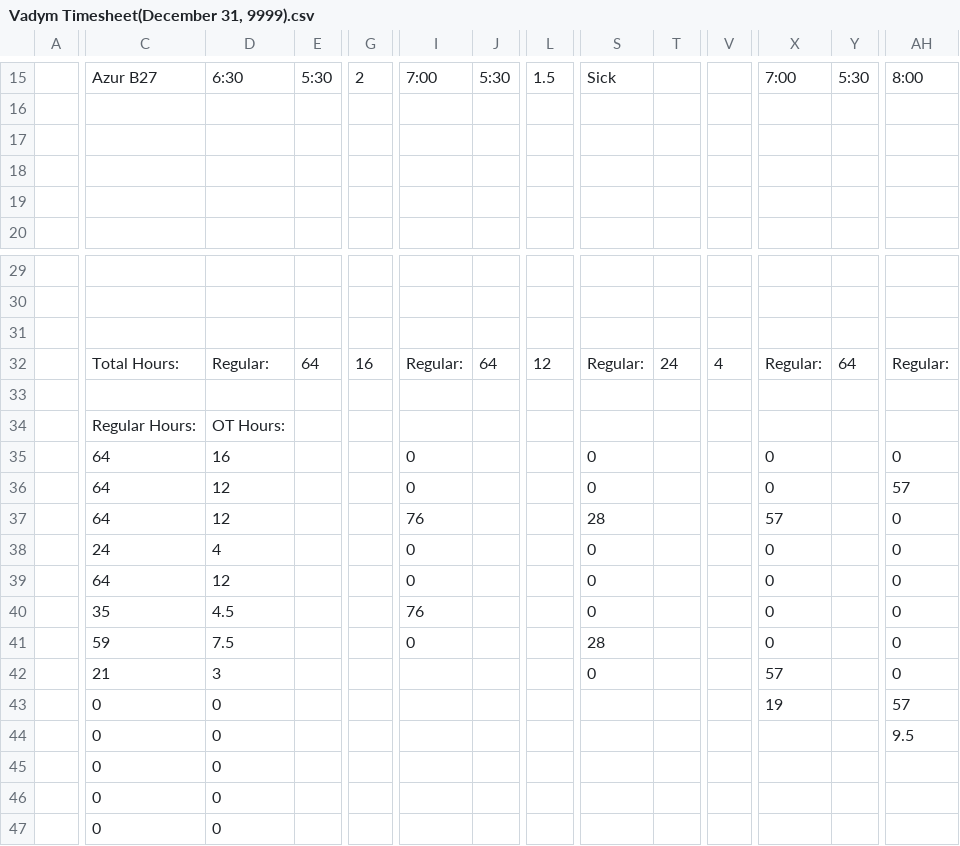
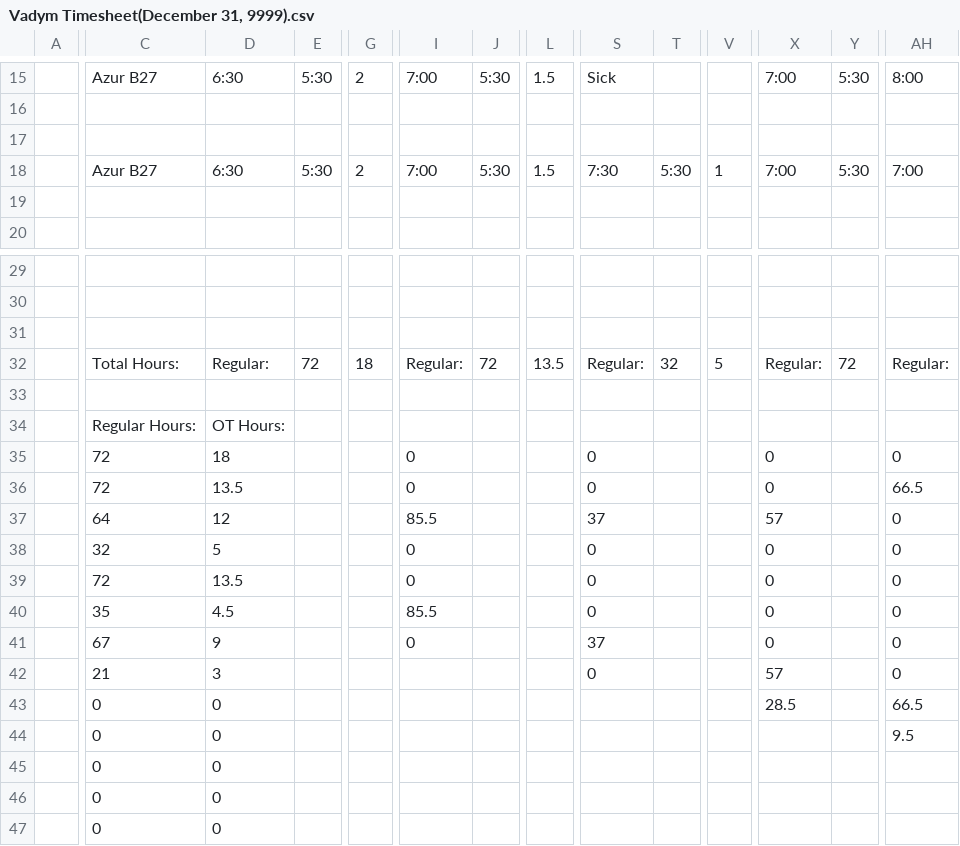
Before and after one commit to lyndon-weber-LLC/headcount-dashboard, a CSV file: data/live/Vadym Timesheet(December 31, 9999).csv, drawn as a sheet; only a part is shown, gaps mark what is left out; removed rows and columns are numbered as before the commit, all else as after; rows hold the shown columns only; the diff covers the shown part only; the diff names each change by its address in the sheet, - before the commit and + after, or states it on an @@ line.

```diff
--- a/data/live/Vadym Timesheet(December 31, 9999).csv
+++ b/data/live/Vadym Timesheet(December 31, 9999).csv
-row 18: (empty)
+row 18:  | Azur B27 | 6:30 | 5:30 | 2 | 7:00 | 5:30 | 1.5 | 7:30 | 5:30 | 1 | 7:00 | 5:30 | 7:00
-E32: 64
+E32: 72
-G32: 16
+G32: 18
-J32: 64
+J32: 72
-L32: 12
+L32: 13.5
-T32: 24
+T32: 32
-V32: 4
+V32: 5
-Y32: 64
+Y32: 72
-C35:C36: 64
+C35:C36: 72
-D35: 16
+D35: 18
-D36: 12
+D36: 13.5
-AH36: 57
+AH36: 66.5
-I37: 76
+I37: 85.5
-S37: 28
+S37: 37
-C38: 24
+C38: 32
-D38: 4
+D38: 5
-C39: 64
+C39: 72
-D39: 12
+D39: 13.5
-I40: 76
+I40: 85.5
-C41: 59
+C41: 67
-D41: 7.5
+D41: 9
-S41: 28
+S41: 37
-X43: 19
+X43: 28.5
-AH43: 57
+AH43: 66.5
```
Also changed, not shown: 3 edited cells elsewhere in this file, data/live/Alex Timesheet(December 31, 9999).csv, data/live/Alex Weber - Subs Timesheet(December 31, 9999).csv, 9 other files.
